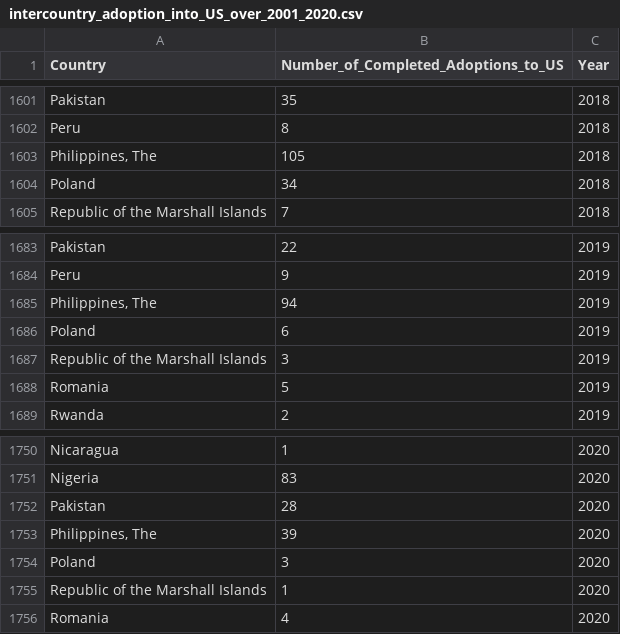
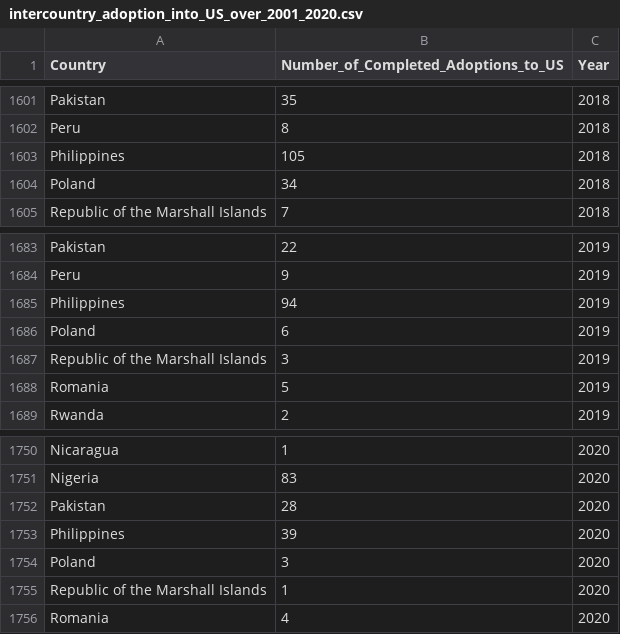
Before and after one commit to janna-goliff/site, a CSV file: src/assets/intercountry_adoption_into_US_over_2001_2020.csv, drawn as a sheet; only a part is shown, gaps mark what is left out.

```diff
--- a/src/assets/intercountry_adoption_into_US_over_2001_2020.csv
+++ b/src/assets/intercountry_adoption_into_US_over_2001_2020.csv
@@ -1602,3 +1602,3 @@ Pakistan,35,2018
 Peru,8,2018
-"Philippines, The",105,2018
+Philippines,105,2018
 Poland,34,2018
@@ -1684,3 +1684,3 @@ Pakistan,22,2019
 Peru,9,2019
-"Philippines, The",94,2019
+Philippines,94,2019
 Poland,6,2019
@@ -1752,3 +1752,3 @@ Nigeria,83,2020
 Pakistan,28,2020
-"Philippines, The",39,2020
+Philippines,39,2020
 Poland,3,2020
```
Also changed, not shown: 5 other files.
